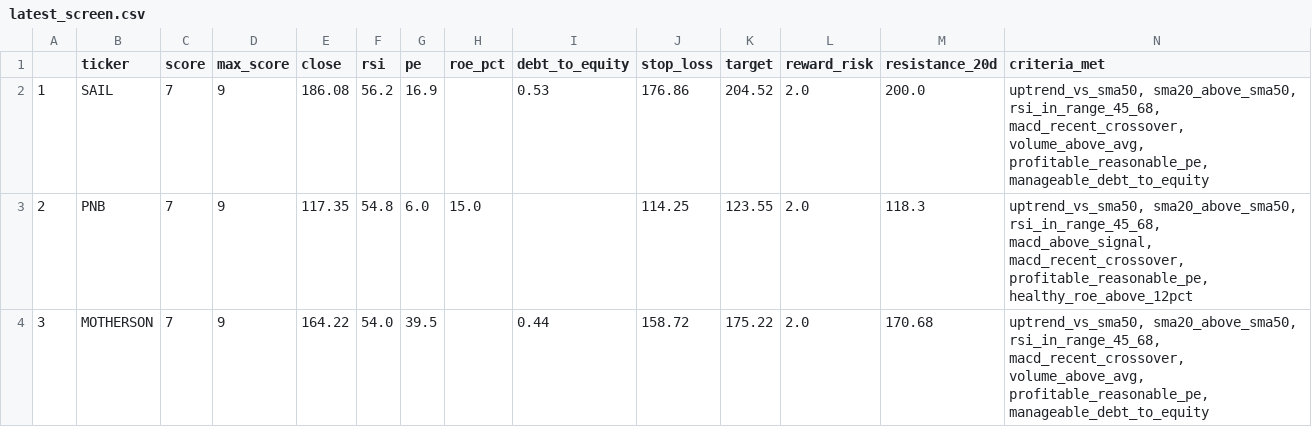
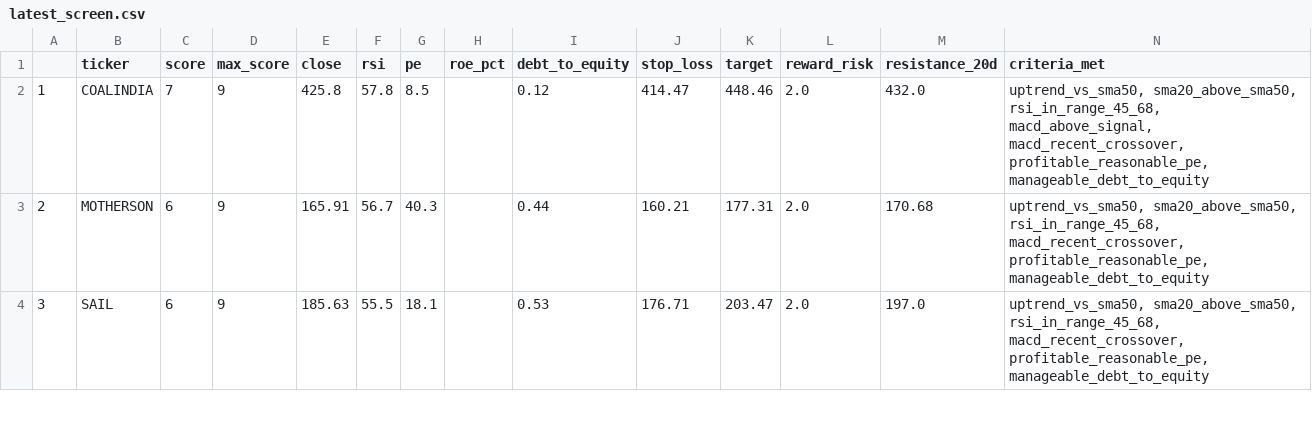
Before and after one commit to PankajK032/MyProject, a CSV file: latest_screen.csv, drawn as a sheet; only a part is shown; the diff covers the shown part only.

```diff
--- a/latest_screen.csv
+++ b/latest_screen.csv
@@ -1,4 +1,4 @@
 ,ticker,score,max_score,close,rsi,pe,roe_pct,debt_to_equity,stop_loss,target,reward_risk,resistance_20d,criteria_met
-1,SAIL,7,9,186.08,56.2,16.9,,0.53,176.86,204.52,2.0,200.0,"uptrend_vs_sma50, sma20_above_sma50, rsi_in_range_45_68, macd_recent_crossover, volume_above_avg, profitable_reasonable_pe, manageable_debt_to_equity"
-2,PNB,7,9,117.35,54.8,6.0,15.0,,114.25,123.55,2.0,118.3,"uptrend_vs_sma50, sma20_above_sma50, rsi_in_range_45_68, macd_above_signal, macd_recent_crossover, profitable_reasonable_pe, healthy_roe_above_12pct"
-3,MOTHERSON,7,9,164.22,54.0,39.5,,0.44,158.72,175.22,2.0,170.68,"uptrend_vs_sma50, sma20_above_sma50, rsi_in_range_45_68, macd_recent_crossover, volume_above_avg, profitable_reasonable_pe, manageable_debt_to_equity"
+1,COALINDIA,7,9,425.8,57.8,8.5,,0.12,414.47,448.46,2.0,432.0,"uptrend_vs_sma50, sma20_above_sma50, rsi_in_range_45_68, macd_above_signal, macd_recent_crossover, profitable_reasonable_pe, manageable_debt_to_equity"
+2,MOTHERSON,6,9,165.91,56.7,40.3,,0.44,160.21,177.31,2.0,170.68,"uptrend_vs_sma50, sma20_above_sma50, rsi_in_range_45_68, macd_recent_crossover, profitable_reasonable_pe, manageable_debt_to_equity"
+3,SAIL,6,9,185.63,55.5,18.1,,0.53,176.71,203.47,2.0,197.0,"uptrend_vs_sma50, sma20_above_sma50, rsi_in_range_45_68, macd_recent_crossover, profitable_reasonable_pe, manageable_debt_to_equity"
```
Also changed, not shown: 15 edited cells elsewhere in this file, 1 other file.
